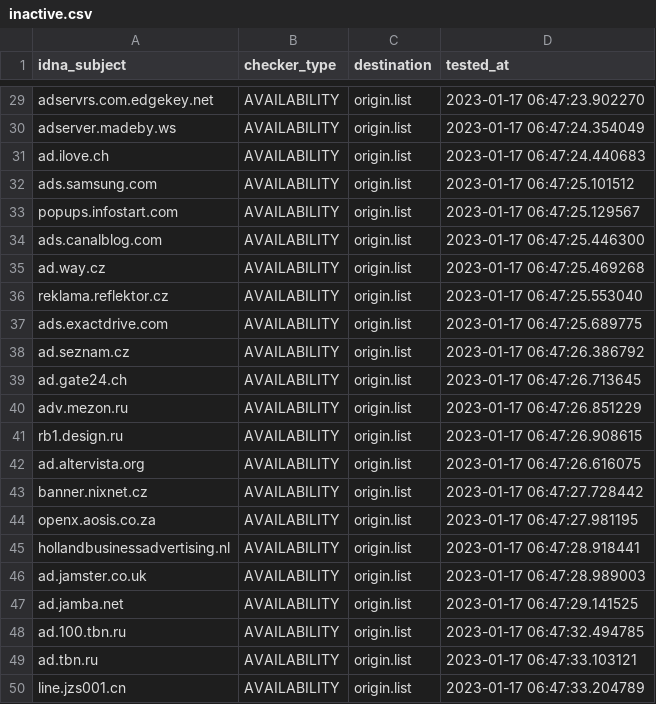
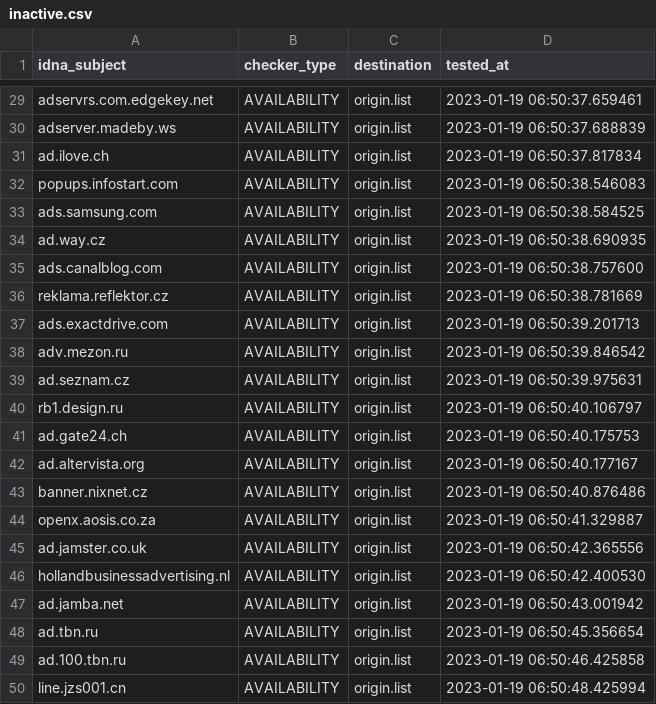
Before and after one commit to dead-hosts/hosts_web_yoyo.org, a CSV file: .pyfunceble/inactive.csv, drawn as a sheet; only a part is shown, gaps mark what is left out; removed rows and columns are numbered as before the commit, all else as after; the diff covers the shown part only; the diff names each change by its address in the sheet, - before the commit and + after, or states it on an @@ line.

```diff
--- a/.pyfunceble/inactive.csv
+++ b/.pyfunceble/inactive.csv
-D29 (tested_at): 2023-01-17 06:47:23.902270
+D29 (tested_at): 2023-01-19 06:50:37.659461
-D30 (tested_at): 2023-01-17 06:47:24.354049
+D30 (tested_at): 2023-01-19 06:50:37.688839
-D31 (tested_at): 2023-01-17 06:47:24.440683
+D31 (tested_at): 2023-01-19 06:50:37.817834
-row 32: ads.samsung.com | AVAILABILITY | origin.list | 2023-01-17 06:47:25.101512
-D32 (tested_at): 2023-01-17 06:47:25.129567
+D32 (tested_at): 2023-01-19 06:50:38.546083
-A33 (idna_subject): ads.canalblog.com
+A33 (idna_subject): ads.samsung.com
-D33 (tested_at): 2023-01-17 06:47:25.446300
+D33 (tested_at): 2023-01-19 06:50:38.584525
-D34 (tested_at): 2023-01-17 06:47:25.469268
+D34 (tested_at): 2023-01-19 06:50:38.690935
+row 35: ads.canalblog.com | AVAILABILITY | origin.list | 2023-01-19 06:50:38.757600
-D36 (tested_at): 2023-01-17 06:47:25.553040
+D36 (tested_at): 2023-01-19 06:50:38.781669
-D37 (tested_at): 2023-01-17 06:47:25.689775
+D37 (tested_at): 2023-01-19 06:50:39.201713
-row 38: ad.seznam.cz | AVAILABILITY | origin.list | 2023-01-17 06:47:26.386792
-row 39: ad.gate24.ch | AVAILABILITY | origin.list | 2023-01-17 06:47:26.713645
-D38 (tested_at): 2023-01-17 06:47:26.851229
+D38 (tested_at): 2023-01-19 06:50:39.846542
+row 39: ad.seznam.cz | AVAILABILITY | origin.list | 2023-01-19 06:50:39.975631
-D40 (tested_at): 2023-01-17 06:47:26.908615
+D40 (tested_at): 2023-01-19 06:50:40.106797
+row 41: ad.gate24.ch | AVAILABILITY | origin.list | 2023-01-19 06:50:40.175753
-D42 (tested_at): 2023-01-17 06:47:26.616075
+D42 (tested_at): 2023-01-19 06:50:40.177167
-D43 (tested_at): 2023-01-17 06:47:27.728442
+D43 (tested_at): 2023-01-19 06:50:40.876486
-D44 (tested_at): 2023-01-17 06:47:27.981195
+D44 (tested_at): 2023-01-19 06:50:41.329887
-row 45: hollandbusinessadvertising.nl | AVAILABILITY | origin.list | 2023-01-17 06:47:28.918441
-D45 (tested_at): 2023-01-17 06:47:28.989003
+D45 (tested_at): 2023-01-19 06:50:42.365556
+row 46: hollandbusinessadvertising.nl | AVAILABILITY | origin.list | 2023-01-19 06:50:42.400530
-D47 (tested_at): 2023-01-17 06:47:29.141525
+D47 (tested_at): 2023-01-19 06:50:43.001942
+row 48: ad.tbn.ru | AVAILABILITY | origin.list | 2023-01-19 06:50:45.356654
-D49 (tested_at): 2023-01-17 06:47:32.494785
+D49 (tested_at): 2023-01-19 06:50:46.425858
-row 49: ad.tbn.ru | AVAILABILITY | origin.list | 2023-01-17 06:47:33.103121
-D50 (tested_at): 2023-01-17 06:47:33.204789
+D50 (tested_at): 2023-01-19 06:50:48.425994
```
Also changed, not shown: 1 added row, 1 removed row and 26 edited cells elsewhere in this file, 14 other files.
